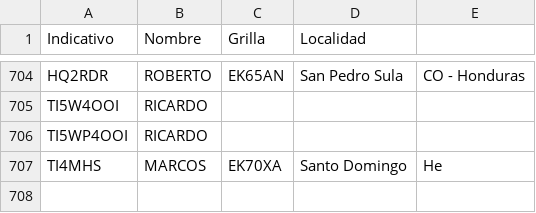
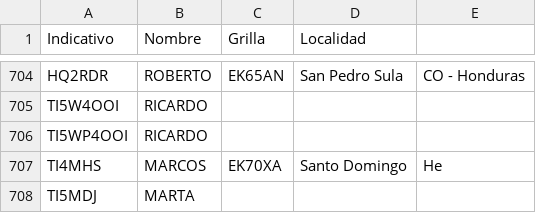
Before and after one commit to ti3wti/revista-matutina, a CSV file: data/radioaficionados.csv, drawn as a sheet; only a part is shown, gaps mark what is left out; the diff names each change by its address in the sheet, - before the commit and + after, or states it on an @@ line.

Commit message:
Agrega TI5MDJ

```diff
--- a/data/radioaficionados.csv
+++ b/data/radioaficionados.csv
+row 708: TI5MDJ | MARTA
```
